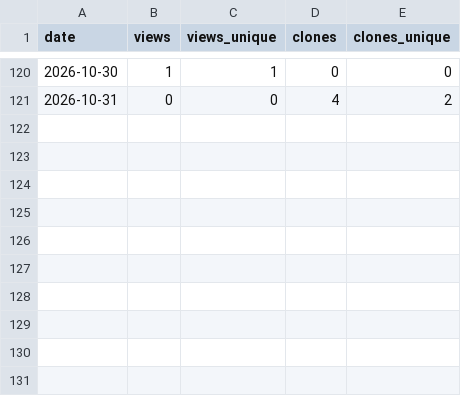
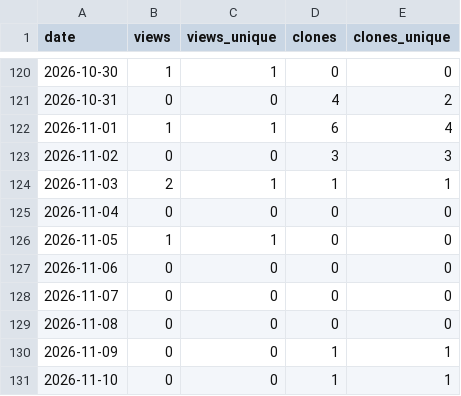
Before and after one commit to jianwu-atlas/jwtools, a CSV file: traffic_history.csv, drawn as a sheet; only a part is shown, gaps mark what is left out; the diff names each change by its address in the sheet, - before the commit and + after, or states it on an @@ line.

```diff
--- a/traffic_history.csv
+++ b/traffic_history.csv
+row 122: 2026-11-01 | 1 | 1 | 6 | 4
+row 123: 2026-11-02 | 0 | 0 | 3 | 3
+row 124: 2026-11-03 | 2 | 1 | 1 | 1
+row 125: 2026-11-04 | 0 | 0 | 0 | 0
+row 126: 2026-11-05 | 1 | 1 | 0 | 0
+row 127: 2026-11-06 | 0 | 0 | 0 | 0
+row 128: 2026-11-07 | 0 | 0 | 0 | 0
+row 129: 2026-11-08 | 0 | 0 | 0 | 0
+row 130: 2026-11-09 | 0 | 0 | 1 | 1
+row 131: 2026-11-10 | 0 | 0 | 1 | 1
```
Also changed, not shown: 4 other files.
